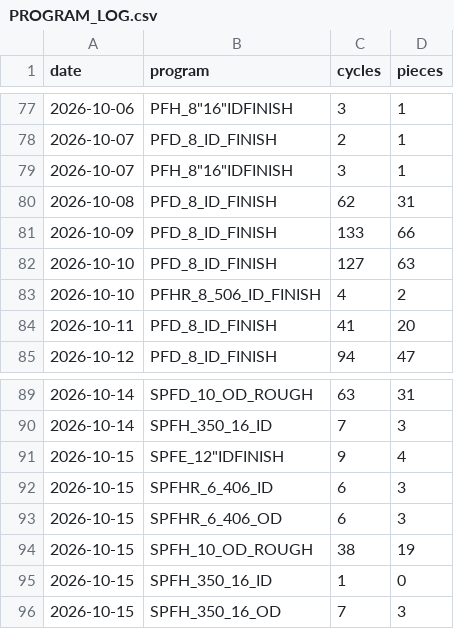
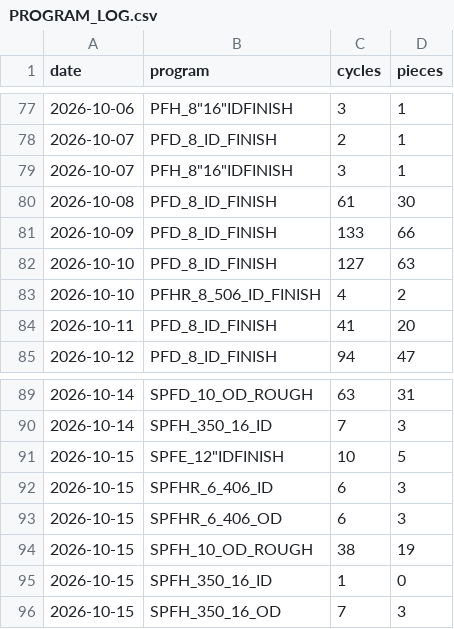
Before and after one commit to ankitkumar-nps/cnc-live-demo, a CSV file: deployments/iot/customer-demo/dashboard/data/PROGRAM_LOG.csv, drawn as a sheet; only a part is shown, gaps mark what is left out.

Commit message:
Update CNC program-wise log data (2026-10-15)

```diff
--- a/deployments/iot/customer-demo/dashboard/data/PROGRAM_LOG.csv
+++ b/deployments/iot/customer-demo/dashboard/data/PROGRAM_LOG.csv
@@ -79,3 +79,3 @@ date,program,cycles,pieces
 2026-10-07,"PFH_8""16""IDFINISH",3,1
-2026-10-08,PFD_8_ID_FINISH,62,31
+2026-10-08,PFD_8_ID_FINISH,61,30
 2026-10-09,PFD_8_ID_FINISH,133,66
@@ -90,3 +90,3 @@ date,program,cycles,pieces
 2026-10-14,SPFH_350_16_ID,7,3
-2026-10-15,"SPFE_12""IDFINISH",9,4
+2026-10-15,"SPFE_12""IDFINISH",10,5
 2026-10-15,SPFHR_6_406_ID,6,3
```
Also changed, not shown: deployments/iot/customer-demo/dashboard/data/PROGRAM_HOURLY.csv, 1 other file.
